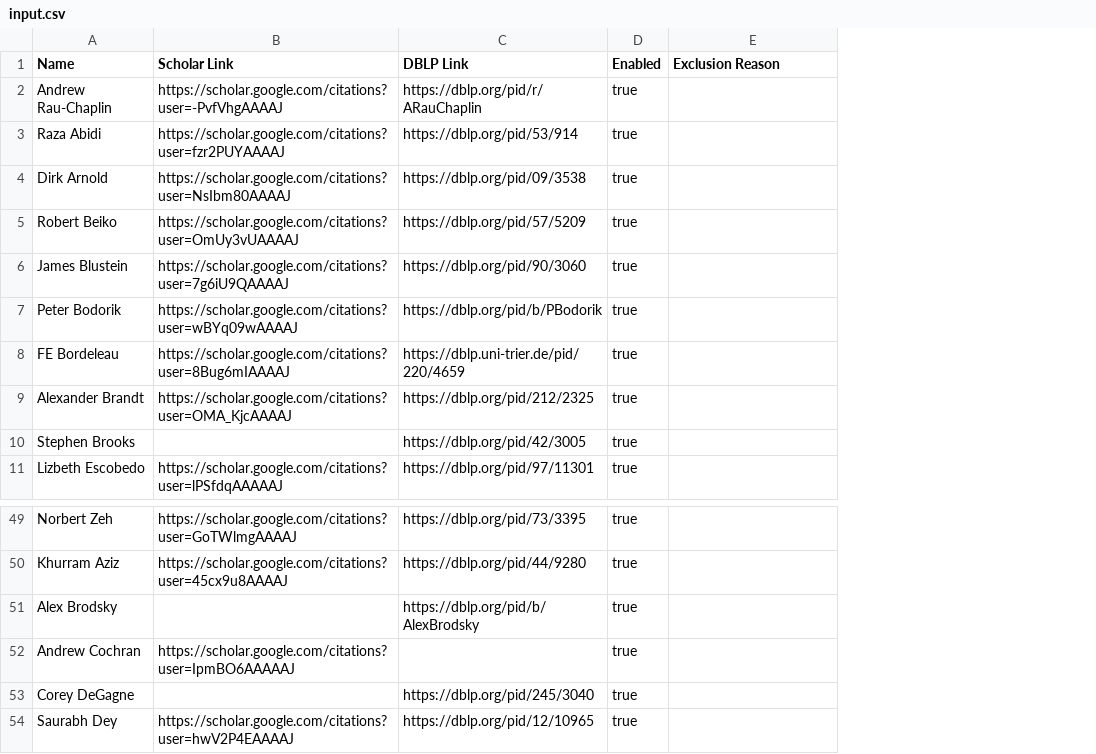
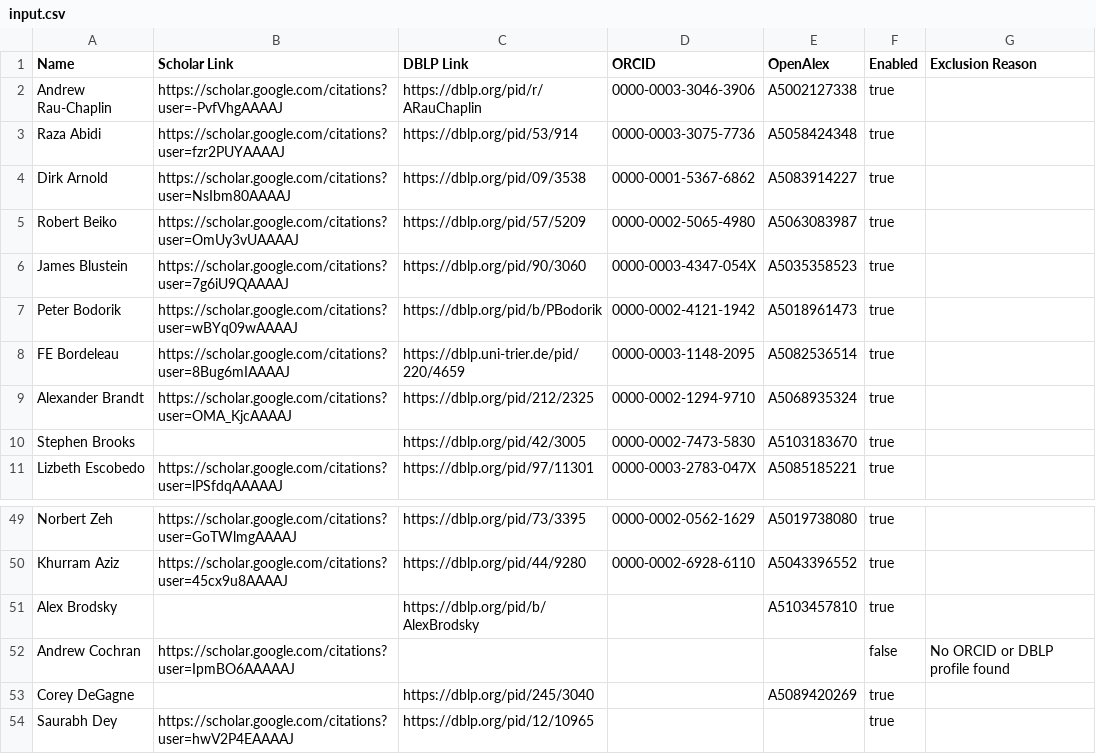
Before and after one commit to MAPS-Lab/CiteForge, a CSV file: data/input.csv, drawn as a sheet; only a part is shown, gaps mark what is left out; addresses are those after the commit; the diff names each change by its address in the sheet, - before the commit and + after, or states it on an @@ line.

Commit message:
data: move the roster to the v2 columns with ORCID and OpenAlex filled
data/input.csv still had the v1 columns, so every refresh exited 2. The
ORCID and OpenAlex columns now come from `citeforge identify`, run keyless
on 2026-11-28 over public DBLP, ORCID and OpenAlex records, seeded with the
Referee-verified ORCIDs the audit of 2026-11-27 used (spec B2 and B15).

- 42 of the 53 seeded ORCIDs pass the spec rule as identify measured it: DBLP lists
  the iD with 3 or more shared DOIs, or 5 or more shared DOIs with a
  Dalhousie employment.
- 8 seeded ORCIDs fall below that overlap but DBLP lists the iD or its
  record names a Dalhousie employment (Bordeleau, Brooks, MacKay, Maguire,
  Rajendran, Sampalli, Sampangi, Zeh).
- 3 seeded ORCIDs carry neither, and each record names the person exactly
  (Farion, Hernandez-Castillo, Rosborough); Rosborough has no DBLP pid, so
  without the iD the row could not stay enabled.
- identify accepted 3 new DBLP-listed iDs: Aziz (10 shared DOIs), Keselj
  (52) and Marchand (11).
- Ye's second iD 0000-0001-6311-5970 is listed by DBLP with 0 shared DOIs,
  below the rule, so it stays out.
- The OpenAlex column holds the ids the ORCID filter returned for each
  accepted iD, plus the pinned ids the spec names for Brodsky, DeGagne,
  Keselj and Watters.
- Andrew Cochran has no DBLP pid, two unaffiliated ORCID records of that
  name and no Dalhousie OpenAlex author, and v1 emitted nothing for him;
  the row is disabled with that reason.

63 rows are enabled.

```diff
--- a/data/input.csv
+++ b/data/input.csv
+column D (ORCID), rows 2-11: 0000-0003-3046-3906 | 0000-0003-3075-7736 | 0000-0001-5367-6862 | 0000-0002-5065-4980 | 0000-0003-4347-054X | 0000-0002-4121-1942 | 0000-0003-1148-2095 | 0000-0002-1294-9710 | 0000-0002-7473-5830 | 0000-0003-2783-047X; rows 49-50: 0000-0002-0562-1629 | 0000-0002-6928-6110
+column E (OpenAlex), rows 2-11: A5002127338 | A5058424348 | A5083914227 | A5063083987 | A5035358523 | A5018961473 | A5082536514 | A5068935324 | A5103183670 | A5085185221; rows 49-53: A5019738080 | A5043396552 | A5103457810 |  | A5089420269
-F52 (Enabled): true
+F52 (Enabled): false
-G52 (Exclusion Reason): (empty)
+G52 (Exclusion Reason): No ORCID or DBLP profile found
```
